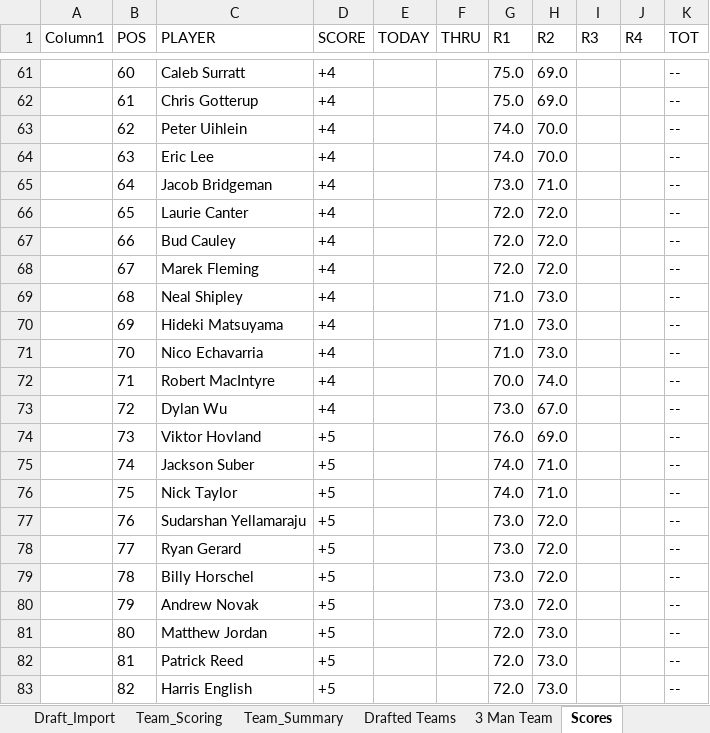
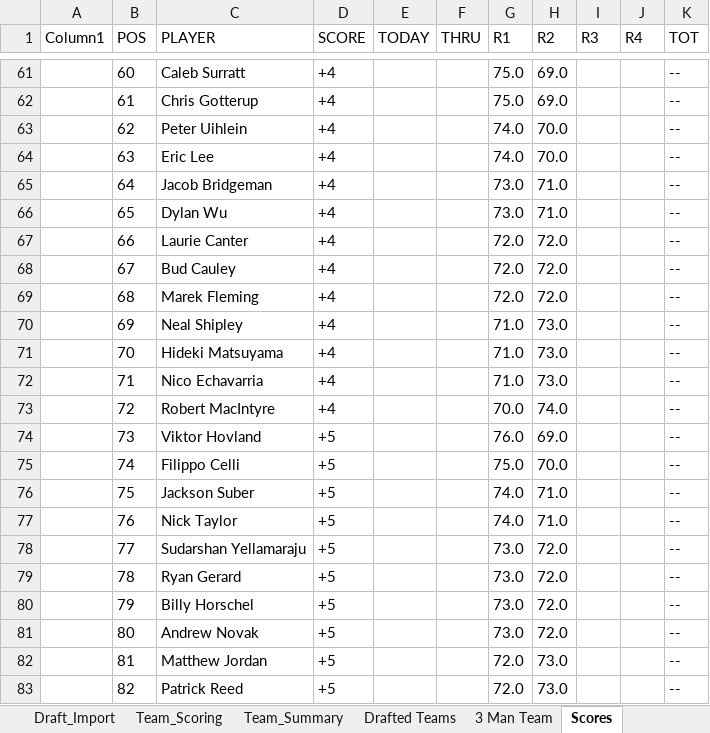
Before and after one commit to Melbs98/2027-Masters-Ctown, an Excel workbook: data/2027 Masters Draft & Scoreboard.xlsx, sheet Scores, drawn as a sheet; only a part is shown, gaps mark what is left out; values as stored, in another font and other column widths than the file's, no borders; table styles not drawn; the diff covers the shown part only; the diff names each change by its address in the sheet, - before the commit and + after, or states it on an @@ line.

```diff
--- a/data/2027 Masters Draft & Scoreboard.xlsx (sheet Scores)
+++ b/data/2027 Masters Draft & Scoreboard.xlsx (sheet Scores)
-C66 (PLAYER): Laurie Canter
+C66 (PLAYER): Dylan Wu
-G66 (R1): 72.0
+G66 (R1): 73.0
-H66 (R2): 72.0
+H66 (R2): 71.0
-C67 (PLAYER): Bud Cauley
+C67 (PLAYER): Laurie Canter
-C68 (PLAYER): Marek Fleming
+C68 (PLAYER): Bud Cauley
-C69 (PLAYER): Neal Shipley
+C69 (PLAYER): Marek Fleming
-G69 (R1): 71.0
+G69 (R1): 72.0
-H69 (R2): 73.0
+H69 (R2): 72.0
-C70 (PLAYER): Hideki Matsuyama
+C70 (PLAYER): Neal Shipley
-C71 (PLAYER): Nico Echavarria
+C71 (PLAYER): Hideki Matsuyama
-C72 (PLAYER): Robert MacIntyre
+C72 (PLAYER): Nico Echavarria
-G72 (R1): 70.0
+G72 (R1): 71.0
-H72 (R2): 74.0
+H72 (R2): 73.0
-C73 (PLAYER): Dylan Wu
+C73 (PLAYER): Robert MacIntyre
-G73 (R1): 73.0
+G73 (R1): 70.0
-H73 (R2): 67.0
+H73 (R2): 74.0
-C75 (PLAYER): Jackson Suber
+C75 (PLAYER): Filippo Celli
-G75 (R1): 74.0
+G75 (R1): 75.0
-H75 (R2): 71.0
+H75 (R2): 70.0
-C76 (PLAYER): Nick Taylor
+C76 (PLAYER): Jackson Suber
-C77 (PLAYER): Sudarshan Yellamaraju
+C77 (PLAYER): Nick Taylor
-G77 (R1): 73.0
+G77 (R1): 74.0
-H77 (R2): 72.0
+H77 (R2): 71.0
-C78 (PLAYER): Ryan Gerard
+C78 (PLAYER): Sudarshan Yellamaraju
-C79 (PLAYER): Billy Horschel
+C79 (PLAYER): Ryan Gerard
-C80 (PLAYER): Andrew Novak
+C80 (PLAYER): Billy Horschel
-C81 (PLAYER): Matthew Jordan
+C81 (PLAYER): Andrew Novak
-G81 (R1): 72.0
+G81 (R1): 73.0
-H81 (R2): 73.0
+H81 (R2): 72.0
-C82 (PLAYER): Patrick Reed
+C82 (PLAYER): Matthew Jordan
-C83 (PLAYER): Harris English
+C83 (PLAYER): Patrick Reed
```
Also changed, not shown: 183 edited cells elsewhere in this sheet, 1 other file.
